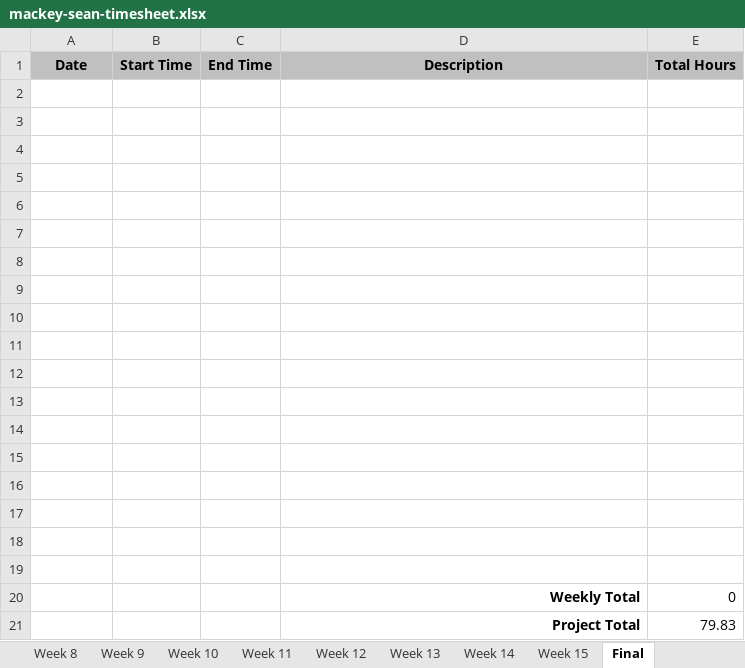
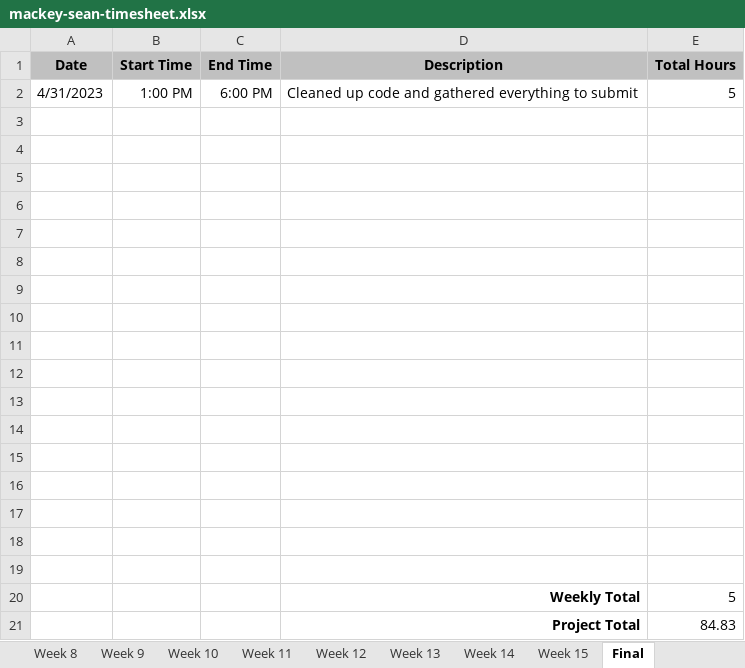
Before and after one commit to smackey129/AshevilleGamingLibrarySite, an Excel workbook: mackey-sean-timesheet.xlsx, sheet Final, drawn as a sheet; values as stored, in another font and other column widths than the file's, no borders; removed rows and columns are numbered as before the commit, all else as after; the diff names each change by its address in the sheet, - before the commit and + after, or states it on an @@ line.

Commit message:
Updated for final week

```diff
--- a/mackey-sean-timesheet.xlsx (sheet Final)
+++ b/mackey-sean-timesheet.xlsx (sheet Final)
+row 2: 4/31/2023 | 1:00 PM | 6:00 PM | Cleaned up code and gathered everything to submit | 5
-row 20: (empty)
+row 20:  |  |  | Weekly Total | 5
-row 20:  |  |  | Weekly Total | 0
-E21 (Total Hours): 79.83
+E21 (Total Hours): 84.83
```
